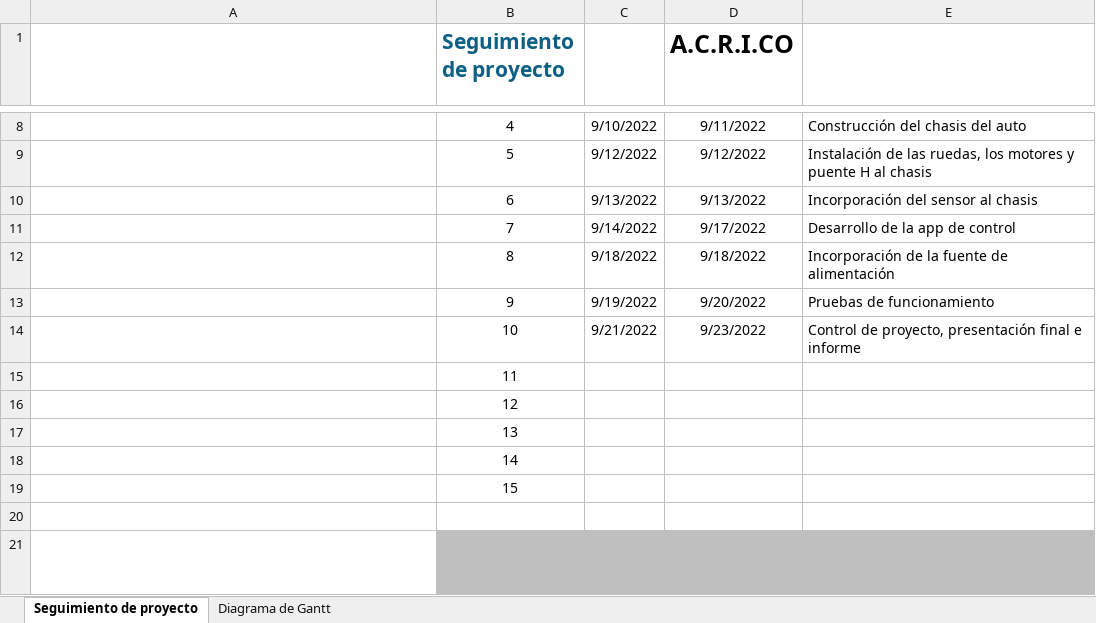
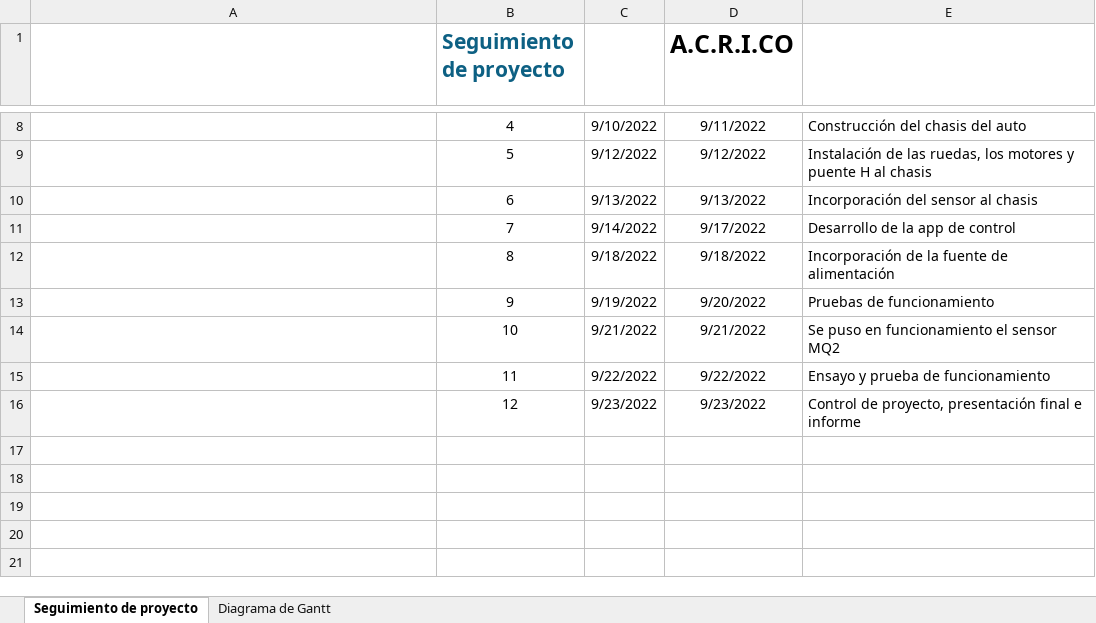
Before and after one commit to ISPC-TST-EM2022/Grupo6, an Excel workbook: Auto/A- Material Aulico/Diagrama de Gantt del proyecto A.C.R.I.Co.xlsx, sheet Seguimiento de proyecto, drawn as a sheet; only a part is shown, gaps mark what is left out; long unchanged cells end in …; values as stored, in another font and other column widths than the file's, no borders; table styles not drawn; ↵ is a line break in a cell; the diff names each change by its address in the sheet, - before the commit and + after, or states it on an @@ line.

Commit message:
Se actualiza diagrama de Gantt

```diff
--- a/Auto/A- Material Aulico/Diagrama de Gantt del proyecto A.C.R.I.Co.xlsx (sheet Seguimiento de proyecto)
+++ b/Auto/A- Material Aulico/Diagrama de Gantt del proyecto A.C.R.I.Co.xlsx (sheet Seguimiento de proyecto)
-D14 (A.C.R.I.CO): 9/23/2022
+D14 (A.C.R.I.CO): 9/21/2022
-E14: Control de proyecto, presentación final e informe
+E14: Se puso en funcionamiento el sensor MQ2
-C15: (empty)
+C15: 9/22/2022
-D15 (A.C.R.I.CO): (empty)
+D15 (A.C.R.I.CO): 9/22/2022
-E15: (empty)
+E15: Ensayo y prueba de funcionamiento
-C16: (empty)
+C16: 9/23/2022
-D16 (A.C.R.I.CO): (empty)
+D16 (A.C.R.I.CO): 9/23/2022
-E16: (empty)
+E16: Control de proyecto, presentación final e informe
-row 17:  | 13
-row 18:  | 14
-row 19:  | 15
-row 20: (empty)
-row 21: Para agregar más hitos o actividades, inserte filas nuevas encima de esta línea. ↵ Esta es la última instrucción de esta hoja de cálculo.
```
Also changed, not shown: hidden cells, charts or pictures.
